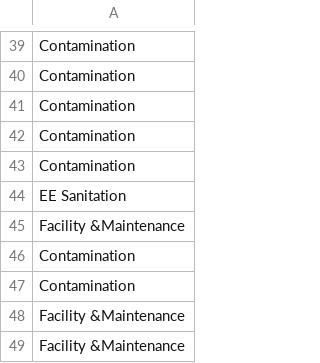
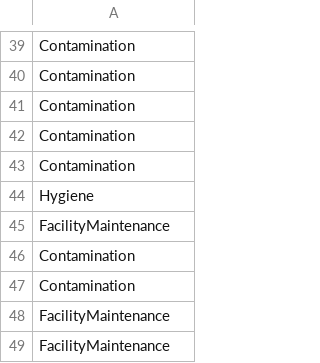
Before and after one commit to luckypupil/foodo, a CSV file: app/badges.csv, drawn as a sheet; only a part is shown, gaps mark what is left out; the diff covers the shown part only.

```diff
--- a/app/badges.csv
+++ b/app/badges.csv
@@ -43,7 +43,7 @@ Contamination
 Contamination
-EE Sanitation
-Facility &Maintenance
+Hygiene
+FacilityMaintenance
 Contamination
 Contamination
-Facility &Maintenance
-Facility &Maintenance
+FacilityMaintenance
+FacilityMaintenance
```
Also changed, not shown: 13 edited cells elsewhere in this file, 14 other files.
